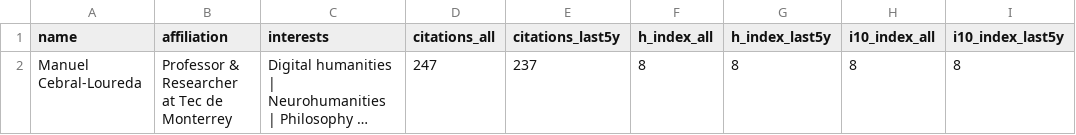
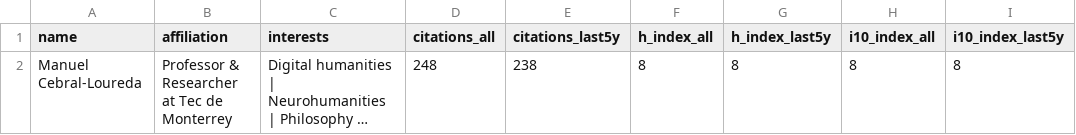
Before and after one commit to mancebral/personalWebsite, a CSV file: scholar_profile.csv, drawn as a sheet; long unchanged cells end in …; the diff names each change by its address in the sheet, - before the commit and + after, or states it on an @@ line.

```diff
--- a/scholar_profile.csv
+++ b/scholar_profile.csv
-D2 (citations_all): 247
+D2 (citations_all): 248
-E2 (citations_last5y): 237
+E2 (citations_last5y): 238
```
Also changed, not shown: scholar.csv, 2 other files.
